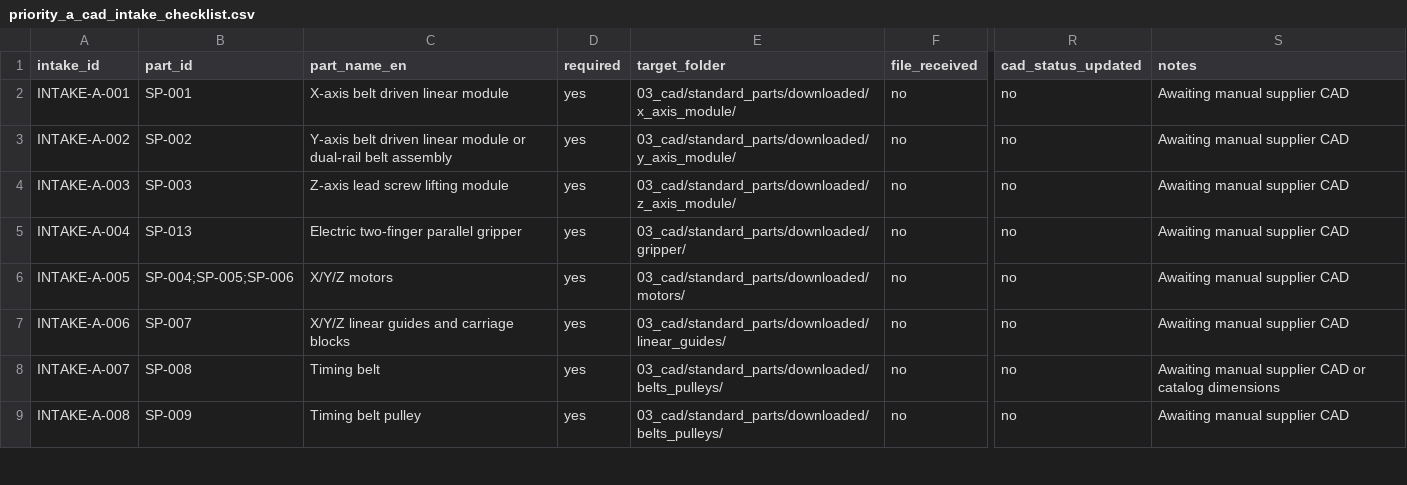
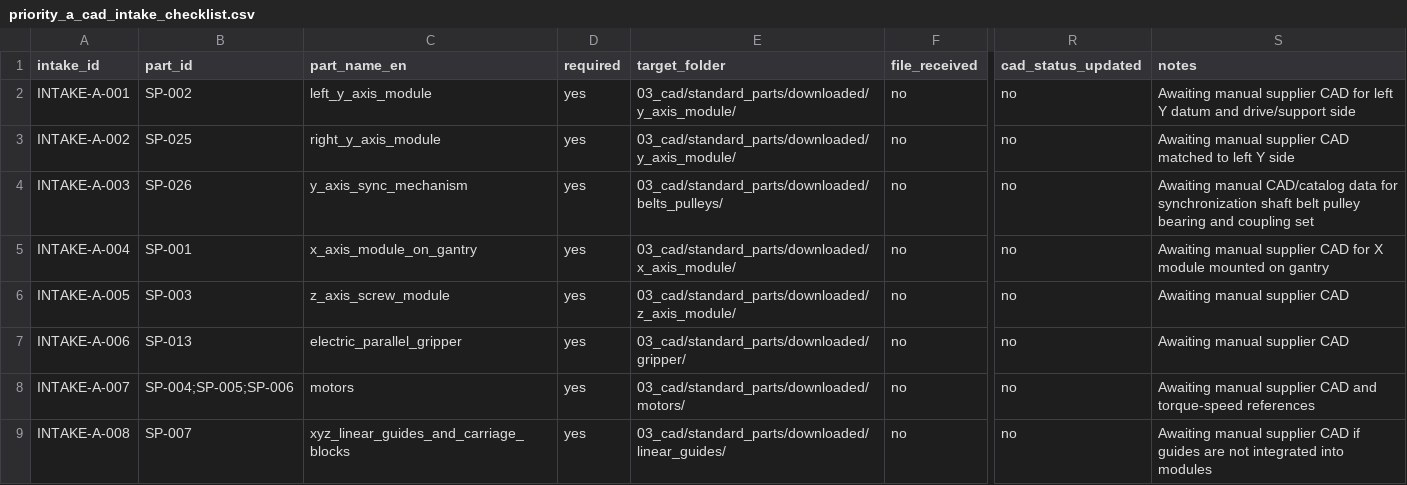
Before and after one commit to DoomSlayer001/blood-sorting-robot-industrial-design, a CSV file: 02_bom/priority_a_cad_intake_checklist.csv, drawn as a sheet; only a part is shown, gaps mark what is left out; the diff covers the shown part only; the diff names each change by its address in the sheet, - before the commit and + after, or states it on an @@ line.

```diff
--- a/02_bom/priority_a_cad_intake_checklist.csv
+++ b/02_bom/priority_a_cad_intake_checklist.csv
-B2 (part_id): SP-001
+B2 (part_id): SP-002
-C2 (part_name_en): X-axis belt driven linear module
+C2 (part_name_en): left_y_axis_module
-E2 (target_folder): 03_cad/standard_parts/downloaded/x_axis_module/
+E2 (target_folder): 03_cad/standard_parts/downloaded/y_axis_module/
-S2 (notes): …supplier CAD
+S2 (notes): …supplier CAD for left Y datum and drive/support side
-B3 (part_id): SP-002
+B3 (part_id): SP-025
-C3 (part_name_en): Y-axis belt driven linear module or dual-rail belt assembly
+C3 (part_name_en): right_y_axis_module
-S3 (notes): Awaiting manual supplier CAD
+S3 (notes): Awaiting manual supplier CAD matched to left Y side
-B4 (part_id): SP-003
+B4 (part_id): SP-026
-C4 (part_name_en): Z-axis lead screw lifting module
+C4 (part_name_en): y_axis_sync_mechanism
-E4 (target_folder): 03_cad/standard_parts/downloaded/z_axis_module/
+E4 (target_folder): 03_cad/standard_parts/downloaded/belts_pulleys/
-S4 (notes): Awaiting manual supplier CAD
+S4 (notes): Awaiting manual CAD/catalog data for synchronization shaft belt pulley bearing and coupling set
-B5 (part_id): SP-013
+B5 (part_id): SP-001
-C5 (part_name_en): Electric two-finger parallel gripper
+C5 (part_name_en): x_axis_module_on_gantry
-E5 (target_folder): 03_cad/standard_parts/downloaded/gripper/
+E5 (target_folder): 03_cad/standard_parts/downloaded/x_axis_module/
-S5 (notes): Awaiting manual supplier CAD
+S5 (notes): Awaiting manual supplier CAD for X module mounted on gantry
-B6 (part_id): SP-004;SP-005;SP-006
+B6 (part_id): SP-003
-C6 (part_name_en): X/Y/Z motors
+C6 (part_name_en): z_axis_screw_module
-E6 (target_folder): 03_cad/standard_parts/downloaded/motors/
+E6 (target_folder): 03_cad/standard_parts/downloaded/z_axis_module/
-B7 (part_id): SP-007
+B7 (part_id): SP-013
-C7 (part_name_en): X/Y/Z linear guides and carriage blocks
+C7 (part_name_en): electric_parallel_gripper
-E7 (target_folder): 03_cad/standard_parts/downloaded/linear_guides/
+E7 (target_folder): 03_cad/standard_parts/downloaded/gripper/
-B8 (part_id): SP-008
+B8 (part_id): SP-004;SP-005;SP-006
-C8 (part_name_en): Timing belt
+C8 (part_name_en): motors
-E8 (target_folder): 03_cad/standard_parts/downloaded/belts_pulleys/
+E8 (target_folder): 03_cad/standard_parts/downloaded/motors/
-S8 (notes): …supplier CAD or catalog dimensions
+S8 (notes): …supplier CAD and torque-speed references
-B9 (part_id): SP-009
+B9 (part_id): SP-007
-C9 (part_name_en): Timing belt pulley
+C9 (part_name_en): xyz_linear_guides_and_carriage_blocks
-E9 (target_folder): 03_cad/standard_parts/downloaded/belts_pulleys/
+E9 (target_folder): 03_cad/standard_parts/downloaded/linear_guides/
-S9 (notes): …supplier CAD
+S9 (notes): …supplier CAD if guides are not integrated into modules
```
Also changed, not shown: 2 added rows and 16 edited cells elsewhere in this file, 02_bom/priority_a_auto_download_feasibility.csv, 02_bom/priority_a_candidate_selection_matrix.csv, 17 other files.
